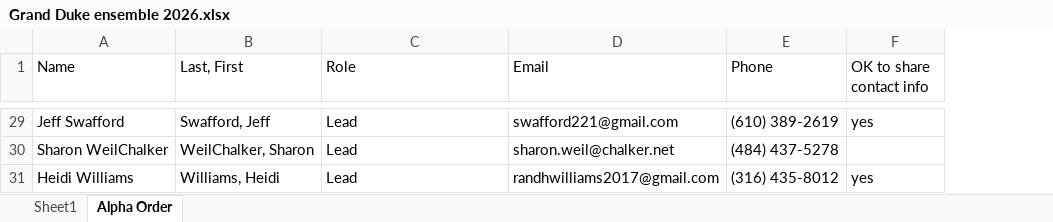
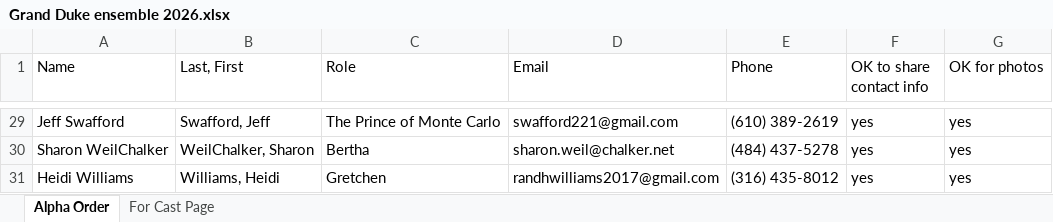
Before and after one commit to Rose-Valley-Chorus-and-Orchestra/website, an Excel workbook: grandDuke2026/Grand Duke ensemble 2026.xlsx, sheet Alpha Order, drawn as a sheet; only a part is shown, gaps mark what is left out; values as stored, in another font and other column widths than the file's, no cell formats; the diff covers the shown part only; the diff names each change by its address in the sheet, - before the commit and + after, or states it on an @@ line.

```diff
--- a/grandDuke2026/Grand Duke ensemble 2026.xlsx (sheet Alpha Order)
+++ b/grandDuke2026/Grand Duke ensemble 2026.xlsx (sheet Alpha Order)
-sheet tab: Sheet1
+sheet tab: For Cast Page
+column G (OK for photos), rows 29-31: all yes
-C29 (Role): Lead
+C29 (Role): The Prince of Monte Carlo
-C30 (Role): Lead
+C30 (Role): Bertha
-F30 (OK to share contact info): (empty)
+F30 (OK to share contact info): yes
-C31 (Role): Lead
+C31 (Role): Gretchen
```
Also changed, not shown: 22 edited cells elsewhere in this sheet, cell formats, 1 other file.
